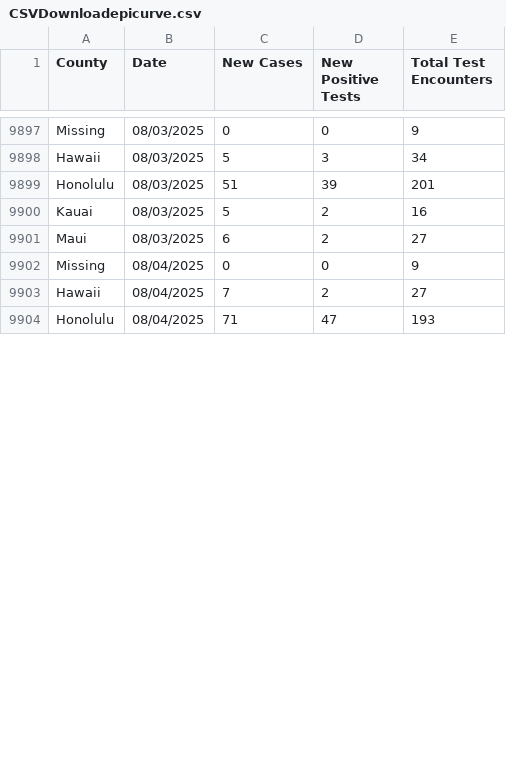
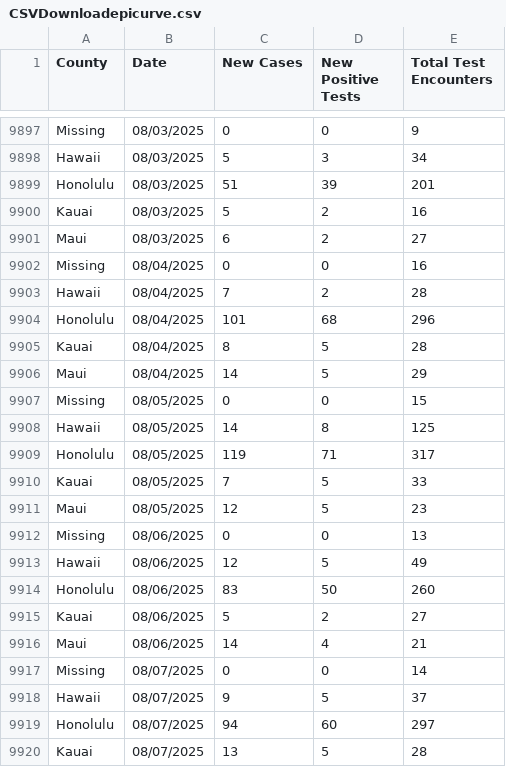
Before and after one commit to HDOH-DOCD-data/covid_public_data, a CSV file: CSVDownloadepicurve.csv, drawn as a sheet; only a part is shown, gaps mark what is left out; the diff covers the shown part only.

Commit message:
Update CSVDownloadepicurve.csv

```diff
--- a/CSVDownloadepicurve.csv
+++ b/CSVDownloadepicurve.csv
@@ -9901,4 +9901,20 @@ Kauai,08/03/2025,5,2,16
 Maui,08/03/2025,6,2,27
-Missing,08/04/2025,0,0,9
-Hawaii,08/04/2025,7,2,27
-Honolulu,08/04/2025,71,47,193
+Missing,08/04/2025,0,0,16
+Hawaii,08/04/2025,7,2,28
+Honolulu,08/04/2025,101,68,296
+Kauai,08/04/2025,8,5,28
+Maui,08/04/2025,14,5,29
+Missing,08/05/2025,0,0,15
+Hawaii,08/05/2025,14,8,125
+Honolulu,08/05/2025,119,71,317
+Kauai,08/05/2025,7,5,33
+Maui,08/05/2025,12,5,23
+Missing,08/06/2025,0,0,13
+Hawaii,08/06/2025,12,5,49
+Honolulu,08/06/2025,83,50,260
+Kauai,08/06/2025,5,2,27
+Maui,08/06/2025,14,4,21
+Missing,08/07/2025,0,0,14
+Hawaii,08/07/2025,9,5,37
+Honolulu,08/07/2025,94,60,297
+Kauai,08/07/2025,13,5,28
```
Also changed, not shown: 19 added rows and 20 edited cells elsewhere in this file.
